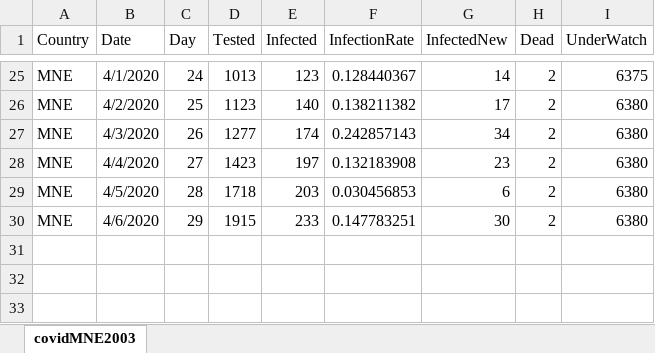
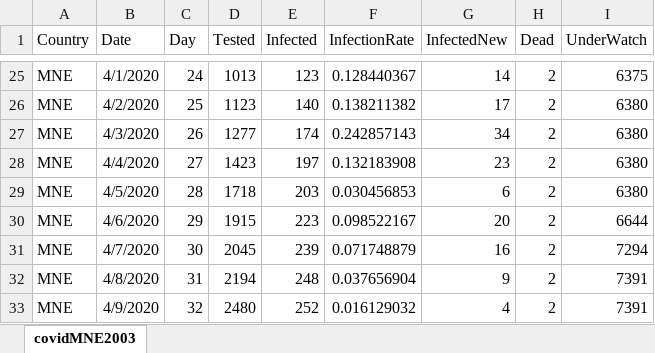
Before and after one commit to 0x3W/covid19-mne, an Excel workbook: covidMNE2703.xlsx, sheet covidMNE2003, drawn as a sheet; only a part is shown, gaps mark what is left out; values as stored, in another font and other column widths than the file's, no borders; the diff names each change by its address in the sheet, - before the commit and + after, or states it on an @@ line.

```diff
--- a/covidMNE2703.xlsx (sheet covidMNE2003)
+++ b/covidMNE2703.xlsx (sheet covidMNE2003)
-E30 (Infected): 233
+E30 (Infected): 223
-F30 (InfectionRate): 0.147783251
+F30 (InfectionRate): 0.098522167
-G30 (InfectedNew): 30
+G30 (InfectedNew): 20
-I30 (UnderWatch): 6380
+I30 (UnderWatch): 6644
+row 31: MNE | 4/7/2020 | 30 | 2045 | 239 | 0.071748879 | 16 | 2 | 7294
+row 32: MNE | 4/8/2020 | 31 | 2194 | 248 | 0.037656904 | 9 | 2 | 7391
+row 33: MNE | 4/9/2020 | 32 | 2480 | 252 | 0.016129032 | 4 | 2 | 7391
```
Also changed, not shown: 4 other files.
